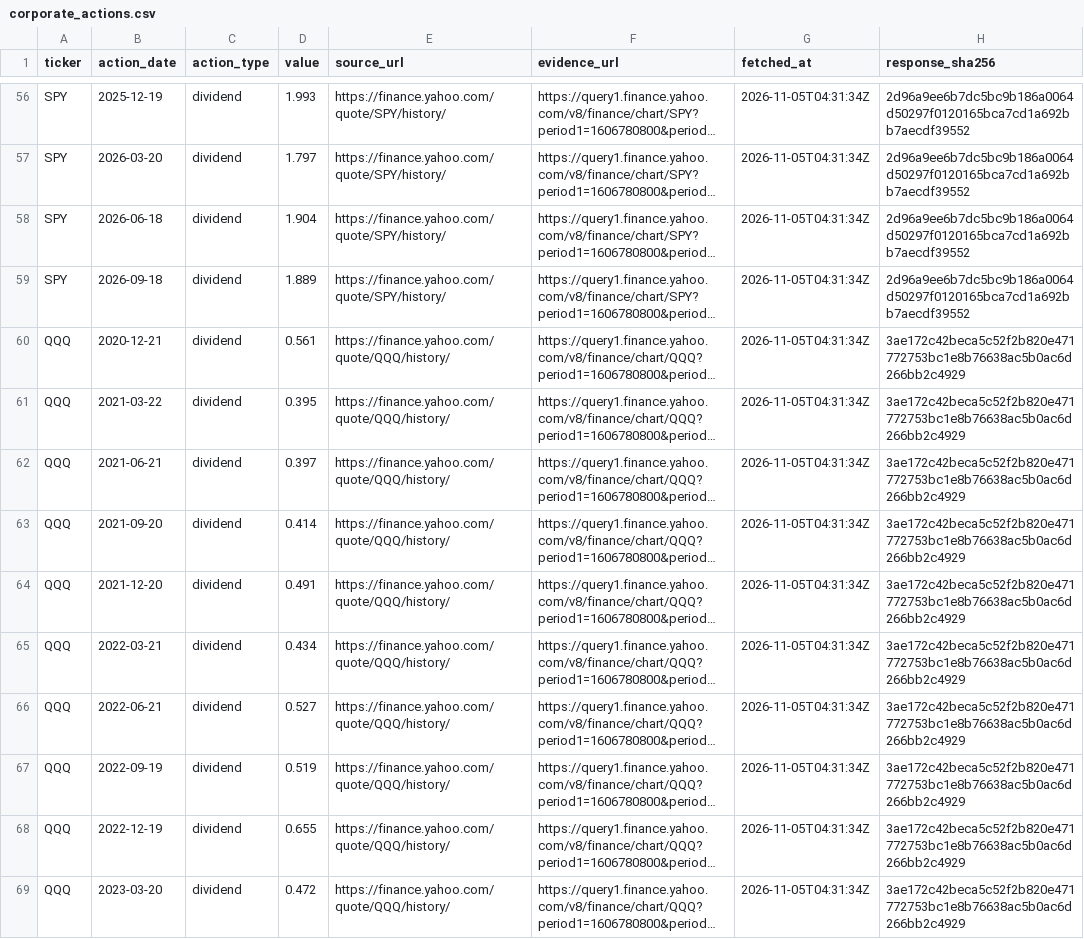
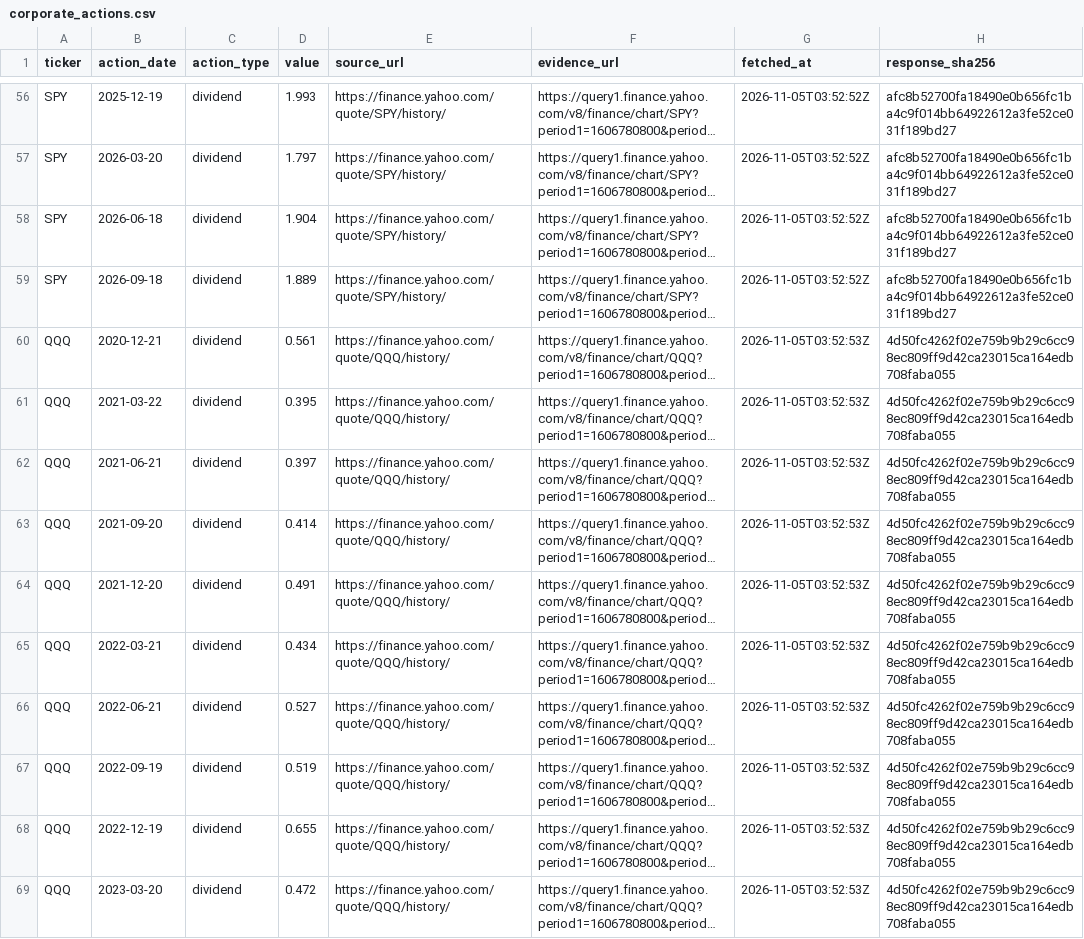
Before and after one commit to tienspz/7_FINAL_DAFBE, a CSV file: data/raw/prices/corporate_actions.csv, drawn as a sheet; only a part is shown, gaps mark what is left out; long unchanged cells end in …; the diff covers the shown part only; the diff names each change by its address in the sheet, - before the commit and + after, or states it on an @@ line.

```diff
--- a/data/raw/prices/corporate_actions.csv
+++ b/data/raw/prices/corporate_actions.csv
-G56:G59 (fetched_at): 2026-11-05T04:31:34Z
+G56:G59 (fetched_at): 2026-11-05T03:52:52Z
-H56:H59 (response_sha256): 2d96a9ee6b7dc5bc9b186a0064d50297f0120165bca7cd1a692bb7aecdf39552
+H56:H59 (response_sha256): afc8b52700fa18490e0b656fc1ba4c9f014bb64922612a3fe52ce031f189bd27
-G60:G69 (fetched_at): 2026-11-05T04:31:34Z
+G60:G69 (fetched_at): 2026-11-05T03:52:53Z
-H60:H69 (response_sha256): 3ae172c42beca5c52f2b820e471772753bc1e8b76638ac5b0ac6d266bb2c4929
+H60:H69 (response_sha256): 4d50fc4262f02e759b9b29c6cc98ec809ff9d42ca23015ca164edb708faba055
```
Also changed, not shown: 138 edited cells elsewhere in this file, data/raw/sec/filings.csv, data/raw/sec/segments.csv, 45 other files.
